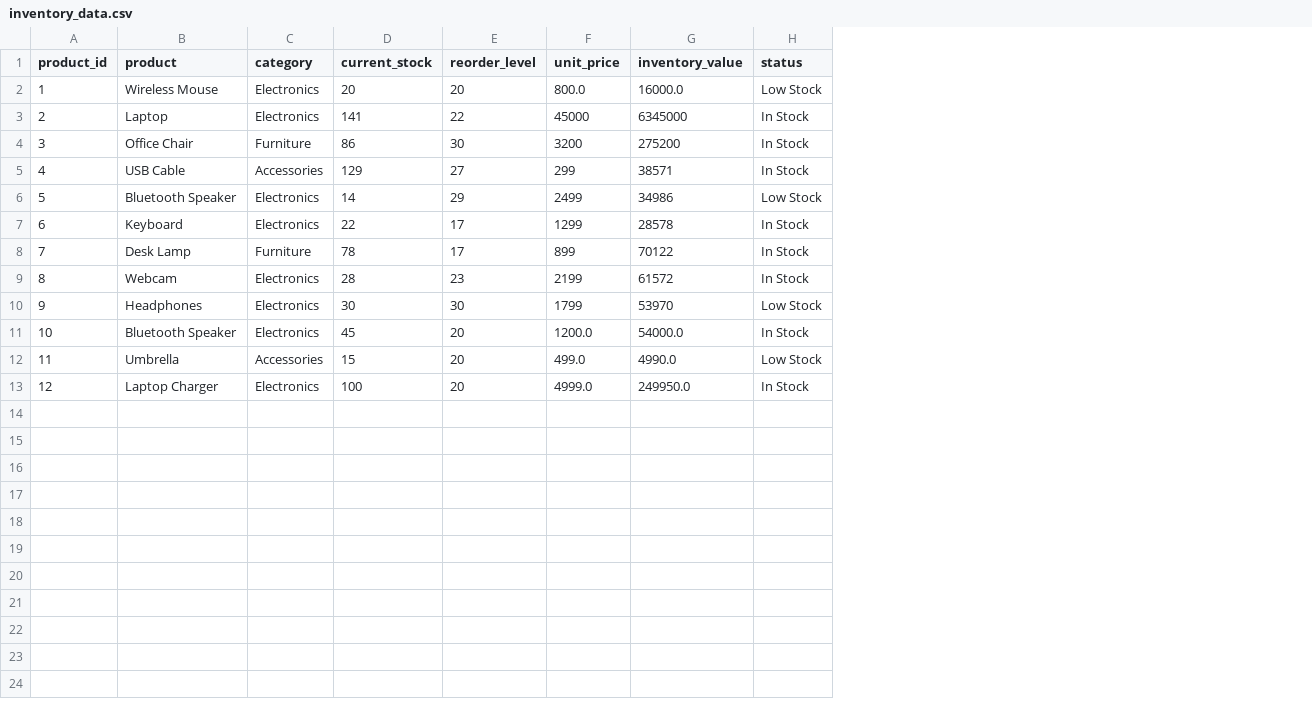
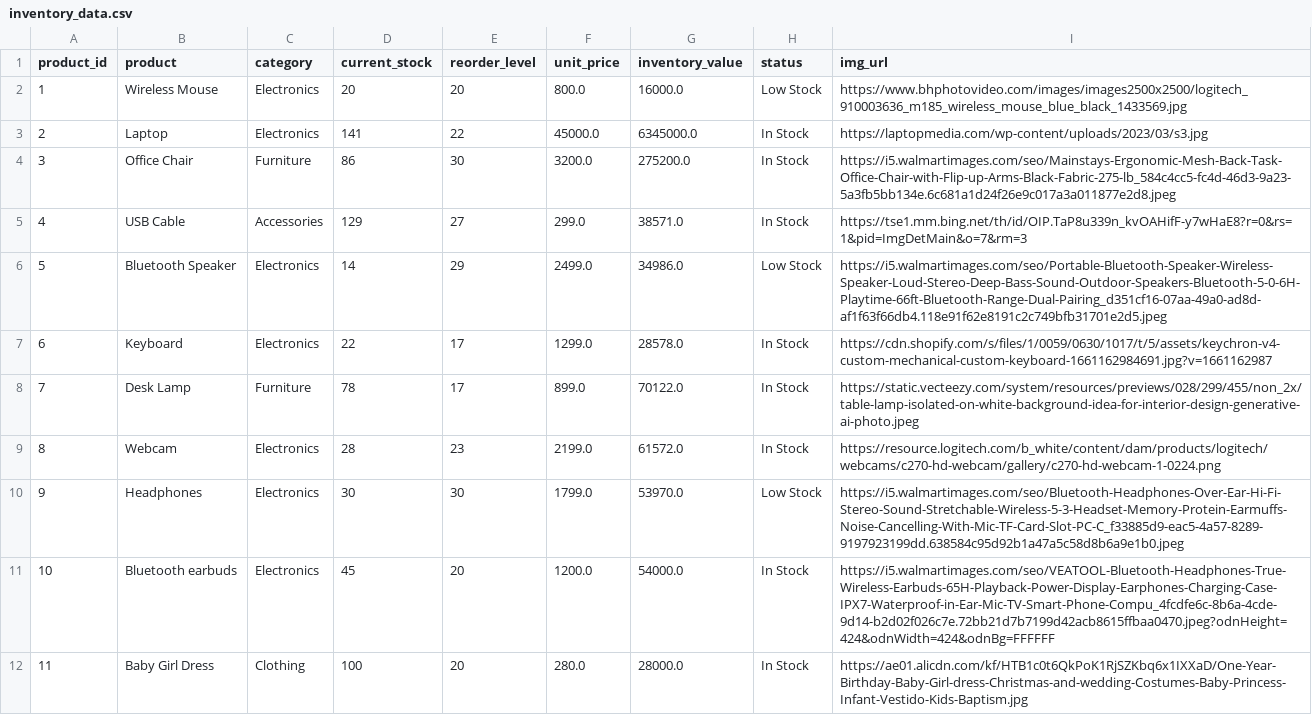
Before and after one commit to MDKubal-17/Intelligent-Retail-Analytics-and-Inventory-Optimization-System, a CSV file: retail-analytics-backend/data/inventory_data.csv, drawn as a sheet; removed rows and columns are numbered as before the commit, all else as after; the diff names each change by its address in the sheet, - before the commit and + after, or states it on an @@ line.

Commit message:
Update inventory_data.csv with img_url

```diff
--- a/retail-analytics-backend/data/inventory_data.csv
+++ b/retail-analytics-backend/data/inventory_data.csv
+column I (img_url), rows 2-12: https://www.bhphotovideo.com/images/images2500x2500/logitech_910003636_m185_wireless_mouse_blue_black_1433569.jpg | https://laptopmedia.com/wp-content/uploads/2023/03/s3.jpg | https://i5.walmartimages.com/seo/Mainstays-Ergonomic-Mesh-Back-Task-Office-Chair-with-Flip-up-Arms-Black-Fabric-275-lb_584c4cc5-fc4d-46d3-9a23-5a3fb5bb134e.6c681a1d24f26e9c017a3a011877e2d8.jpeg | https://tse1.mm.bing.net/th/id/OIP.TaP8u339n_kvOAHifF-y7wHaE8?r=0&rs=1&pid=ImgDetMain&o=7&rm=3 | https://i5.walmartimages.com/seo/Portable-Bluetooth-Speaker-Wireless-Speaker-Loud-Stereo-Deep-Bass-Sound-Outdoor-Speakers-Bluetooth-5-0-6H-Playtime-66ft-Bluetooth-Range-Dual-Pairing_d351cf16-07aa-49a0-ad8d-af1f63f66db4.118e91f62e8191c2c749bfb31701e2d5.jpeg | https://cdn.shopify.com/s/files/1/0059/0630/1017/t/5/assets/keychron-v4-custom-mechanical-custom-keyboard-1661162984691.jpg?v=1661162987 | https://static.vecteezy.com/system/resources/previews/028/299/455/non_2x/table-lamp-isolated-on-white-background-idea-for-interior-design-generative-ai-photo.jpeg | https://resource.logitech.com/b_white/content/dam/products/logitech/webcams/c270-hd-webcam/gallery/c270-hd-webcam-1-0224.png | https://i5.walmartimages.com/seo/Bluetooth-Headphones-Over-Ear-Hi-Fi-Stereo-Sound-Stretchable-Wireless-5-3-Headset-Memory-Protein-Earmuffs-Noise-Cancelling-With-Mic-TF-Card-Slot-PC-C_f33885d9-eac5-4a57-8289-9197923199dd.638584c95d92b1a47a5c58d8b6a9e1b0.jpeg | https://i5.walmartimages.com/seo/VEATOOL-Bluetooth-Headphones-True-Wireless-Earbuds-65H-Playback-Power-Display-Earphones-Charging-Case-IPX7-Waterproof-in-Ear-Mic-TV-Smart-Phone-Compu_4fcdfe6c-8b6a-4cde-9d14-b2d02f026c7e.72bb21d7b7199d42acb8615ffbaa0470.jpeg?odnHeight=424&odnWidth=424&odnBg=FFFFFF | https://ae01.alicdn.com/kf/HTB1c0t6QkPoK1RjSZKbq6x1IXXaD/One-Year-Birthday-Baby-Girl-dress-Christmas-and-wedding-Costumes-Baby-Princess-Infant-Vestido-Kids-Baptism.jpg
-F3 (unit_price): 45000
+F3 (unit_price): 45000.0
-G3 (inventory_value): 6345000
+G3 (inventory_value): 6345000.0
-F4 (unit_price): 3200
+F4 (unit_price): 3200.0
-G4 (inventory_value): 275200
+G4 (inventory_value): 275200.0
-F5 (unit_price): 299
+F5 (unit_price): 299.0
-G5 (inventory_value): 38571
+G5 (inventory_value): 38571.0
-F6 (unit_price): 2499
+F6 (unit_price): 2499.0
-G6 (inventory_value): 34986
+G6 (inventory_value): 34986.0
-F7 (unit_price): 1299
+F7 (unit_price): 1299.0
-G7 (inventory_value): 28578
+G7 (inventory_value): 28578.0
-F8 (unit_price): 899
+F8 (unit_price): 899.0
-G8 (inventory_value): 70122
+G8 (inventory_value): 70122.0
-F9 (unit_price): 2199
+F9 (unit_price): 2199.0
-G9 (inventory_value): 61572
+G9 (inventory_value): 61572.0
-F10 (unit_price): 1799
+F10 (unit_price): 1799.0
-G10 (inventory_value): 53970
+G10 (inventory_value): 53970.0
-B11 (product): Bluetooth Speaker
+B11 (product): Bluetooth earbuds
-row 12: 11 | Umbrella | Accessories | 15 | 20 | 499.0 | 4990.0 | Low Stock
@@ column A (product_id) renumbered from row 12 down @@
-B12 (product): Laptop Charger
+B12 (product): Baby Girl Dress
-C12 (category): Electronics
+C12 (category): Clothing
-F12 (unit_price): 4999.0
+F12 (unit_price): 280.0
-G12 (inventory_value): 249950.0
+G12 (inventory_value): 28000.0
```
